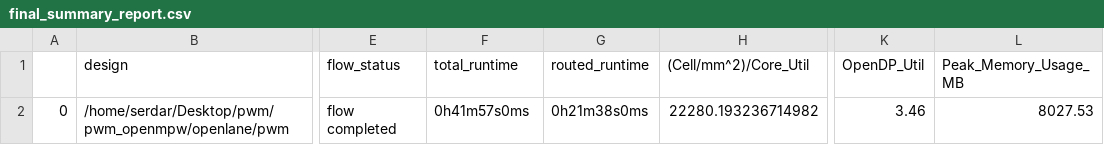
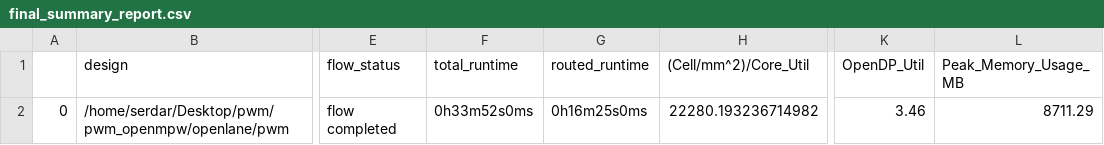
Before and after one commit to SerdarUnal132/pwm_openmpw, a CSV file: signoff/pwm/final_summary_report.csv, drawn as a sheet; only a part is shown, gaps mark what is left out; the diff names each change by its address in the sheet, - before the commit and + after, or states it on an @@ line.

```diff
--- a/signoff/pwm/final_summary_report.csv
+++ b/signoff/pwm/final_summary_report.csv
-F2 (total_runtime): 0h41m57s0ms
+F2 (total_runtime): 0h33m52s0ms
-G2 (routed_runtime): 0h21m38s0ms
+G2 (routed_runtime): 0h16m25s0ms
-L2 (Peak_Memory_Usage_MB): 8027.53
+L2 (Peak_Memory_Usage_MB): 8711.29
```
Also changed, not shown: signoff/user_project_wrapper/final_summary_report.csv, 8 other files.
